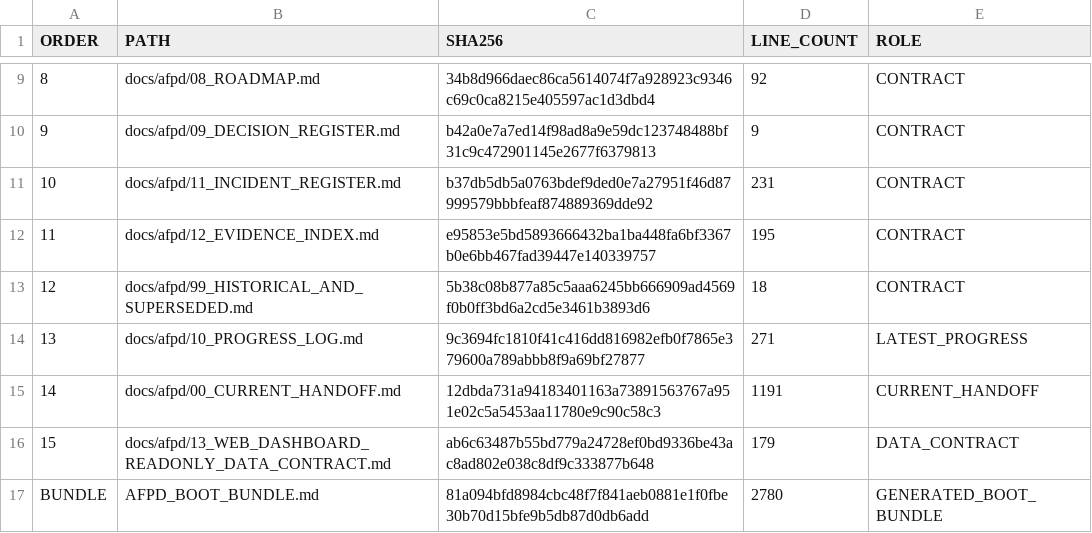
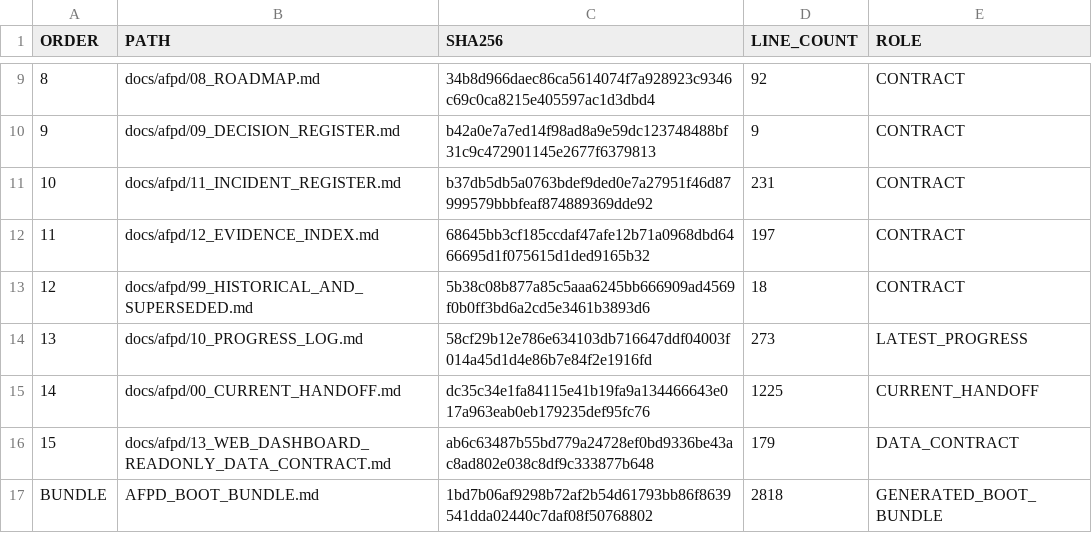
Before and after one commit to progamer6918/airo-second-brain, a TSV file: docs/afpd/AFPD_BOOT_MANIFEST.tsv, drawn as a sheet; only a part is shown, gaps mark what is left out.

```diff
--- a/docs/afpd/AFPD_BOOT_MANIFEST.tsv
+++ b/docs/afpd/AFPD_BOOT_MANIFEST.tsv
@@ -11,7 +11,7 @@ ORDER	PATH	SHA256	LINE_COUNT	ROLE
 10	docs/afpd/11_INCIDENT_REGISTER.md	b37db5db5a0763bdef9ded0e7a27951f46d87999579bbbfeaf874889369dde92	231	CONTRACT
-11	docs/afpd/12_EVIDENCE_INDEX.md	e95853e5bd5893666432ba1ba448fa6bf3367b0e6bb467fad39447e140339757	195	CONTRACT
+11	docs/afpd/12_EVIDENCE_INDEX.md	68645bb3cf185ccdaf47afe12b71a0968dbd6466695d1f075615d1ded9165b32	197	CONTRACT
 12	docs/afpd/99_HISTORICAL_AND_SUPERSEDED.md	5b38c08b877a85c5aaa6245bb666909ad4569f0b0ff3bd6a2cd5e3461b3893d6	18	CONTRACT
-13	docs/afpd/10_PROGRESS_LOG.md	9c3694fc1810f41c416dd816982efb0f7865e379600a789abbb8f9a69bf27877	271	LATEST_PROGRESS
-14	docs/afpd/00_CURRENT_HANDOFF.md	12dbda731a94183401163a73891563767a951e02c5a5453aa11780e9c90c58c3	1191	CURRENT_HANDOFF
+13	docs/afpd/10_PROGRESS_LOG.md	58cf29b12e786e634103db716647ddf04003f014a45d1d4e86b7e84f2e1916fd	273	LATEST_PROGRESS
+14	docs/afpd/00_CURRENT_HANDOFF.md	dc35c34e1fa84115e41b19fa9a134466643e017a963eab0eb179235def95fc76	1225	CURRENT_HANDOFF
 15	docs/afpd/13_WEB_DASHBOARD_READONLY_DATA_CONTRACT.md	ab6c63487b55bd779a24728ef0bd9336be43ac8ad802e038c8df9c333877b648	179	DATA_CONTRACT
-BUNDLE	AFPD_BOOT_BUNDLE.md	81a094bfd8984cbc48f7f841aeb0881e1f0fbe30b70d15bfe9b5db87d0db6add	2780	GENERATED_BOOT_BUNDLE
+BUNDLE	AFPD_BOOT_BUNDLE.md	1bd7b06af9298b72af2b54d61793bb86f8639541dda02440c7daf08f50768802	2818	GENERATED_BOOT_BUNDLE
```
Also changed, not shown: 8 other files.
